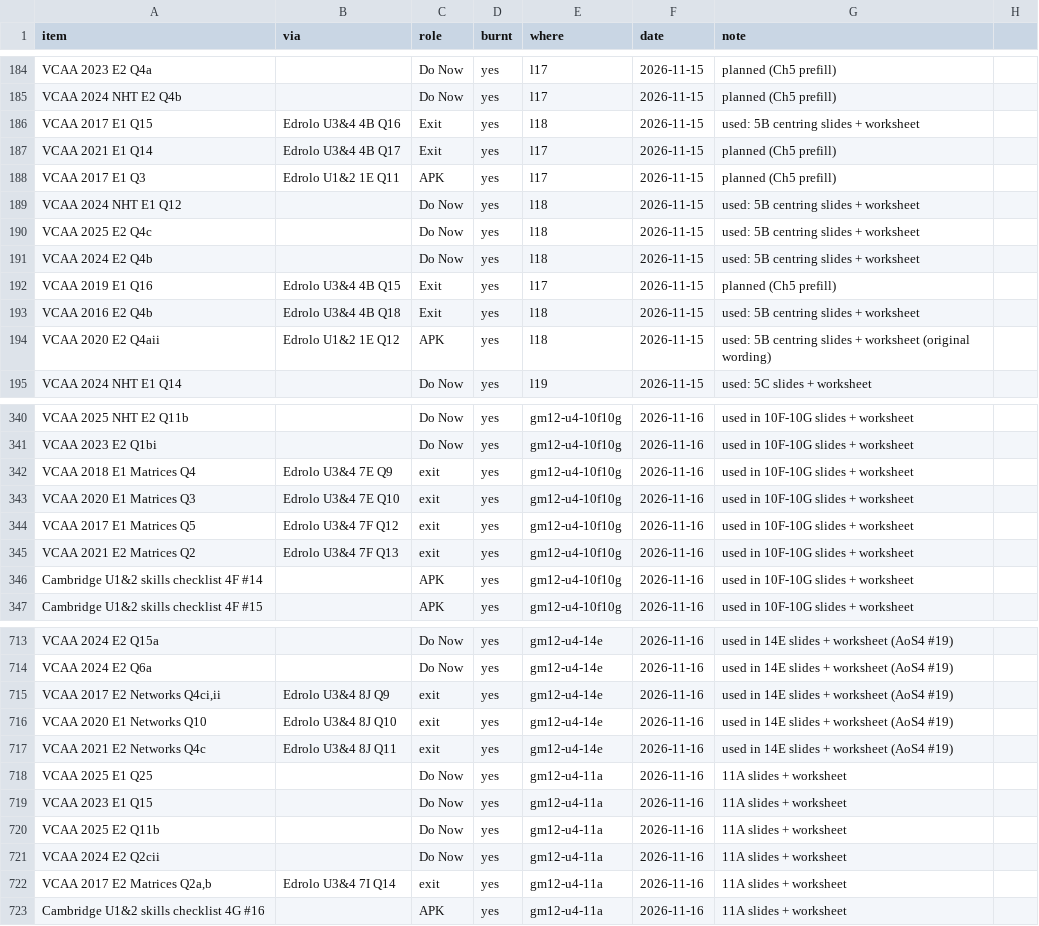
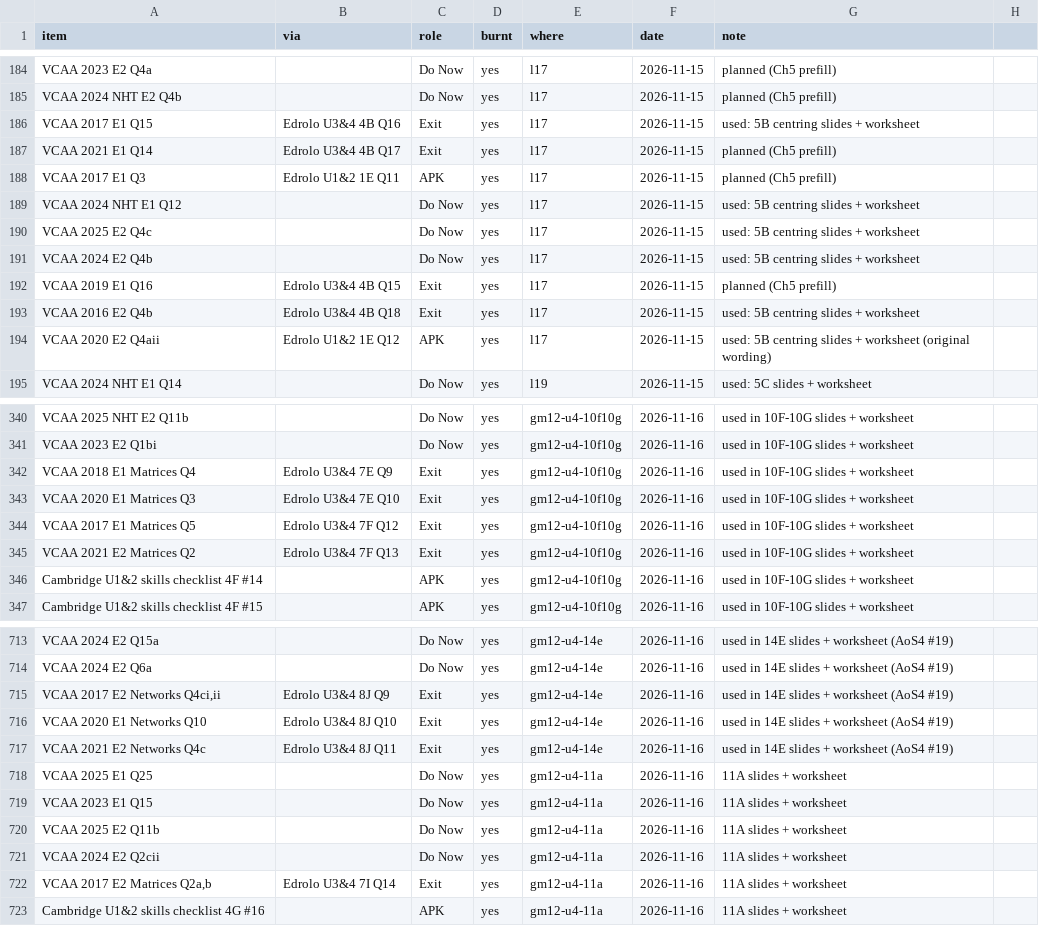
Before and after one commit to roccatalano/12MAG, a CSV file: tools/ledger_manual.csv, drawn as a sheet; only a part is shown, gaps mark what is left out; the diff covers the shown part only.

```diff
--- a/tools/ledger_manual.csv
+++ b/tools/ledger_manual.csv
@@ -185,11 +185,11 @@ VCAA 2023 E2 Q4a,,Do Now,yes,l17,2026-11-15,planned (Ch5 prefill)
 VCAA 2024 NHT E2 Q4b,,Do Now,yes,l17,2026-11-15,planned (Ch5 prefill)
-VCAA 2017 E1 Q15,Edrolo U3&4 4B Q16,Exit,yes,l18,2026-11-15,used: 5B centring slides + worksheet
+VCAA 2017 E1 Q15,Edrolo U3&4 4B Q16,Exit,yes,l17,2026-11-15,used: 5B centring slides + worksheet
 VCAA 2021 E1 Q14,Edrolo U3&4 4B Q17,Exit,yes,l17,2026-11-15,planned (Ch5 prefill)
 VCAA 2017 E1 Q3,Edrolo U1&2 1E Q11,APK,yes,l17,2026-11-15,planned (Ch5 prefill)
-VCAA 2024 NHT E1 Q12,,Do Now,yes,l18,2026-11-15,used: 5B centring slides + worksheet
-VCAA 2025 E2 Q4c,,Do Now,yes,l18,2026-11-15,used: 5B centring slides + worksheet
-VCAA 2024 E2 Q4b,,Do Now,yes,l18,2026-11-15,used: 5B centring slides + worksheet
+VCAA 2024 NHT E1 Q12,,Do Now,yes,l17,2026-11-15,used: 5B centring slides + worksheet
+VCAA 2025 E2 Q4c,,Do Now,yes,l17,2026-11-15,used: 5B centring slides + worksheet
+VCAA 2024 E2 Q4b,,Do Now,yes,l17,2026-11-15,used: 5B centring slides + worksheet
 VCAA 2019 E1 Q16,Edrolo U3&4 4B Q15,Exit,yes,l17,2026-11-15,planned (Ch5 prefill)
-VCAA 2016 E2 Q4b,Edrolo U3&4 4B Q18,Exit,yes,l18,2026-11-15,used: 5B centring slides + worksheet
-VCAA 2020 E2 Q4aii,Edrolo U1&2 1E Q12,APK,yes,l18,2026-11-15,used: 5B centring slides + worksheet (original wording)
+VCAA 2016 E2 Q4b,Edrolo U3&4 4B Q18,Exit,yes,l17,2026-11-15,used: 5B centring slides + worksheet
+VCAA 2020 E2 Q4aii,Edrolo U1&2 1E Q12,APK,yes,l17,2026-11-15,used: 5B centring slides + worksheet (original wording)
 VCAA 2024 NHT E1 Q14,,Do Now,yes,l19,2026-11-15,used: 5C slides + worksheet
@@ -341,6 +341,6 @@ VCAA 2025 NHT E2 Q11b,,Do Now,yes,gm12-u4-10f10g,2026-11-16,used in 10F-10G slid
 VCAA 2023 E2 Q1bi,,Do Now,yes,gm12-u4-10f10g,2026-11-16,used in 10F-10G slides + worksheet
-VCAA 2018 E1 Matrices Q4,Edrolo U3&4 7E Q9,exit,yes,gm12-u4-10f10g,2026-11-16,used in 10F-10G slides + worksheet
-VCAA 2020 E1 Matrices Q3,Edrolo U3&4 7E Q10,exit,yes,gm12-u4-10f10g,2026-11-16,used in 10F-10G slides + worksheet
-VCAA 2017 E1 Matrices Q5,Edrolo U3&4 7F Q12,exit,yes,gm12-u4-10f10g,2026-11-16,used in 10F-10G slides + worksheet
-VCAA 2021 E2 Matrices Q2,Edrolo U3&4 7F Q13,exit,yes,gm12-u4-10f10g,2026-11-16,used in 10F-10G slides + worksheet
+VCAA 2018 E1 Matrices Q4,Edrolo U3&4 7E Q9,Exit,yes,gm12-u4-10f10g,2026-11-16,used in 10F-10G slides + worksheet
+VCAA 2020 E1 Matrices Q3,Edrolo U3&4 7E Q10,Exit,yes,gm12-u4-10f10g,2026-11-16,used in 10F-10G slides + worksheet
+VCAA 2017 E1 Matrices Q5,Edrolo U3&4 7F Q12,Exit,yes,gm12-u4-10f10g,2026-11-16,used in 10F-10G slides + worksheet
+VCAA 2021 E2 Matrices Q2,Edrolo U3&4 7F Q13,Exit,yes,gm12-u4-10f10g,2026-11-16,used in 10F-10G slides + worksheet
 Cambridge U1&2 skills checklist 4F #14,,APK,yes,gm12-u4-10f10g,2026-11-16,used in 10F-10G slides + worksheet
@@ -714,5 +714,5 @@ VCAA 2024 E2 Q15a,,Do Now,yes,gm12-u4-14e,2026-11-16,used in 14E slides + worksh
 VCAA 2024 E2 Q6a,,Do Now,yes,gm12-u4-14e,2026-11-16,used in 14E slides + worksheet (AoS4 #19)
-"VCAA 2017 E2 Networks Q4ci,ii",Edrolo U3&4 8J Q9,exit,yes,gm12-u4-14e,2026-11-16,used in 14E slides + worksheet (AoS4 #19)
-VCAA 2020 E1 Networks Q10,Edrolo U3&4 8J Q10,exit,yes,gm12-u4-14e,2026-11-16,used in 14E slides + worksheet (AoS4 #19)
-VCAA 2021 E2 Networks Q4c,Edrolo U3&4 8J Q11,exit,yes,gm12-u4-14e,2026-11-16,used in 14E slides + worksheet (AoS4 #19)
+"VCAA 2017 E2 Networks Q4ci,ii",Edrolo U3&4 8J Q9,Exit,yes,gm12-u4-14e,2026-11-16,used in 14E slides + worksheet (AoS4 #19)
+VCAA 2020 E1 Networks Q10,Edrolo U3&4 8J Q10,Exit,yes,gm12-u4-14e,2026-11-16,used in 14E slides + worksheet (AoS4 #19)
+VCAA 2021 E2 Networks Q4c,Edrolo U3&4 8J Q11,Exit,yes,gm12-u4-14e,2026-11-16,used in 14E slides + worksheet (AoS4 #19)
 VCAA 2025 E1 Q25,,Do Now,yes,gm12-u4-11a,2026-11-16,11A slides + worksheet
@@ -721,3 +721,3 @@ VCAA 2025 E2 Q11b,,Do Now,yes,gm12-u4-11a,2026-11-16,11A slides + worksheet
 VCAA 2024 E2 Q2cii,,Do Now,yes,gm12-u4-11a,2026-11-16,11A slides + worksheet
-"VCAA 2017 E2 Matrices Q2a,b",Edrolo U3&4 7I Q14,exit,yes,gm12-u4-11a,2026-11-16,11A slides + worksheet
+"VCAA 2017 E2 Matrices Q2a,b",Edrolo U3&4 7I Q14,Exit,yes,gm12-u4-11a,2026-11-16,11A slides + worksheet
 Cambridge U1&2 skills checklist 4G #16,,APK,yes,gm12-u4-11a,2026-11-16,11A slides + worksheet
```
Also changed, not shown: 66 edited cells elsewhere in this file, 4 other files.
